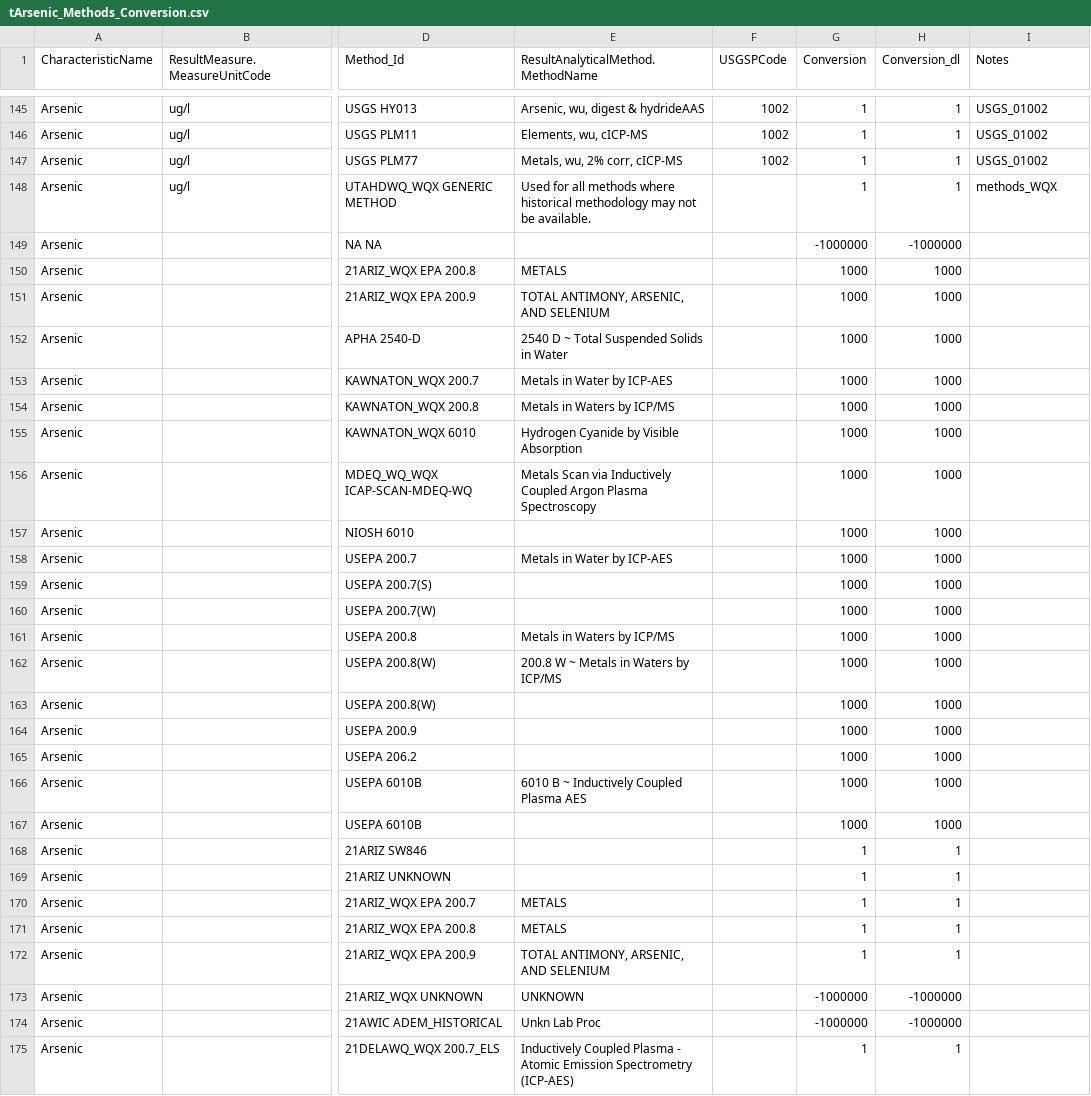
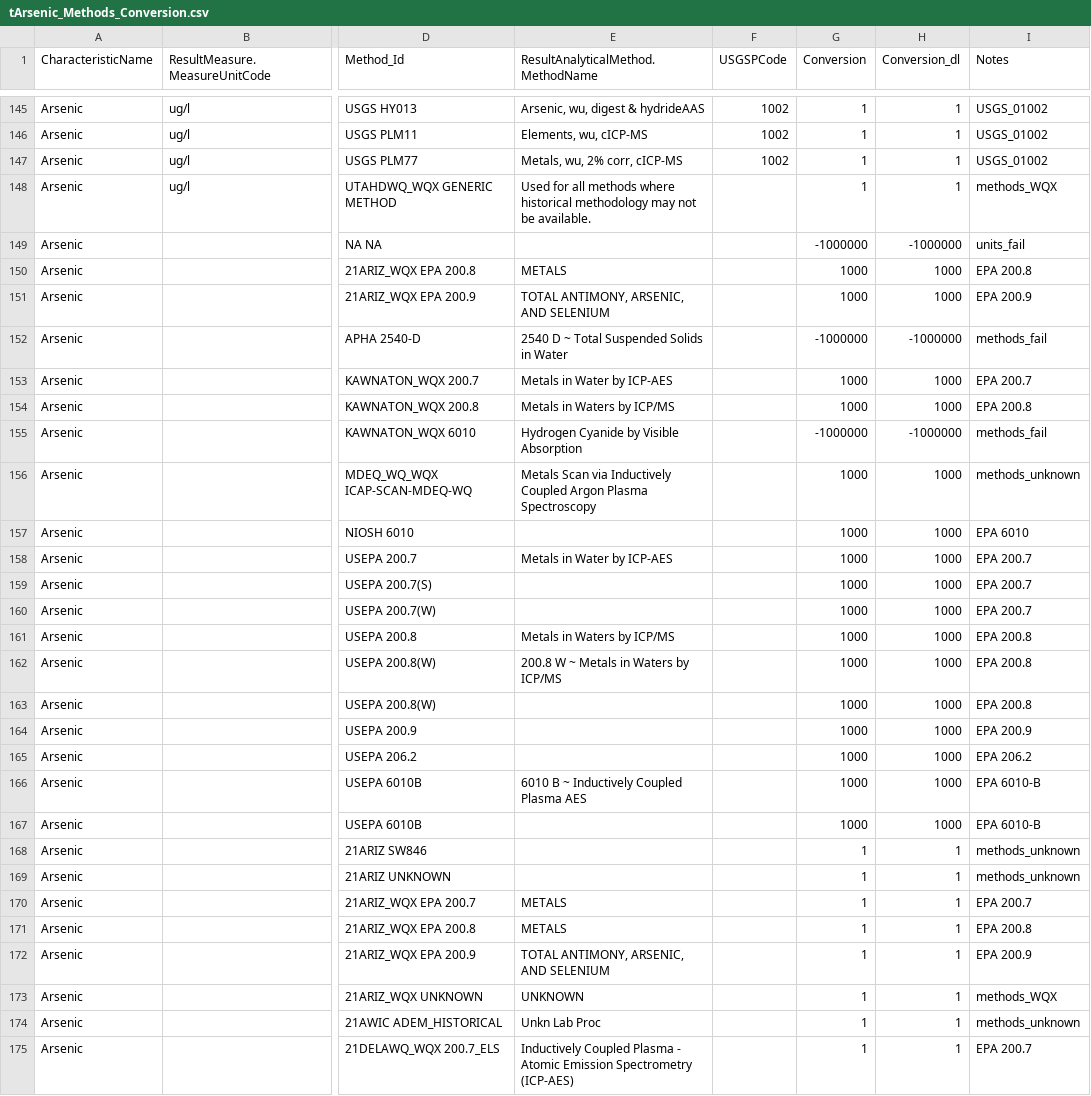
Before and after one commit to cont-limno/lagos_database, a CSV file: conversion_files/tArsenic_Methods_Conversion.csv, drawn as a sheet; only a part is shown, gaps mark what is left out; the diff covers the shown part only; the diff names each change by its address in the sheet, - before the commit and + after, or states it on an @@ line.

Commit message:
Update tArsenic_Methods_Conversion.csv
Complete notes

```diff
--- a/conversion_files/tArsenic_Methods_Conversion.csv
+++ b/conversion_files/tArsenic_Methods_Conversion.csv
-I149 (Notes): (empty)
+I149 (Notes): units_fail
-I150 (Notes): (empty)
+I150 (Notes): EPA 200.8
-I151 (Notes): (empty)
+I151 (Notes): EPA 200.9
-G152 (Conversion): 1000
+G152 (Conversion): -1000000
-H152 (Conversion_dl): 1000
+H152 (Conversion_dl): -1000000
-I152 (Notes): (empty)
+I152 (Notes): methods_fail
-I153 (Notes): (empty)
+I153 (Notes): EPA 200.7
-I154 (Notes): (empty)
+I154 (Notes): EPA 200.8
-G155 (Conversion): 1000
+G155 (Conversion): -1000000
-H155 (Conversion_dl): 1000
+H155 (Conversion_dl): -1000000
-I155 (Notes): (empty)
+I155 (Notes): methods_fail
-I156 (Notes): (empty)
+I156 (Notes): methods_unknown
-I157 (Notes): (empty)
+I157 (Notes): EPA 6010
-I158:I160 (Notes): (empty)
+I158:I160 (Notes): EPA 200.7
-I161:I163 (Notes): (empty)
+I161:I163 (Notes): EPA 200.8
-I164 (Notes): (empty)
+I164 (Notes): EPA 200.9
-I165 (Notes): (empty)
+I165 (Notes): EPA 206.2
-I166:I167 (Notes): (empty)
+I166:I167 (Notes): EPA 6010-B
-I168:I169 (Notes): (empty)
+I168:I169 (Notes): methods_unknown
-I170 (Notes): (empty)
+I170 (Notes): EPA 200.7
-I171 (Notes): (empty)
+I171 (Notes): EPA 200.8
-I172 (Notes): (empty)
+I172 (Notes): EPA 200.9
-G173:G174 (Conversion): -1000000
+G173:G174 (Conversion): 1
-H173:H174 (Conversion_dl): -1000000
+H173:H174 (Conversion_dl): 1
-I173 (Notes): (empty)
+I173 (Notes): methods_WQX
-I174 (Notes): (empty)
+I174 (Notes): methods_unknown
-I175 (Notes): (empty)
+I175 (Notes): EPA 200.7
```
Also changed, not shown: 56 edited cells elsewhere in this file.
